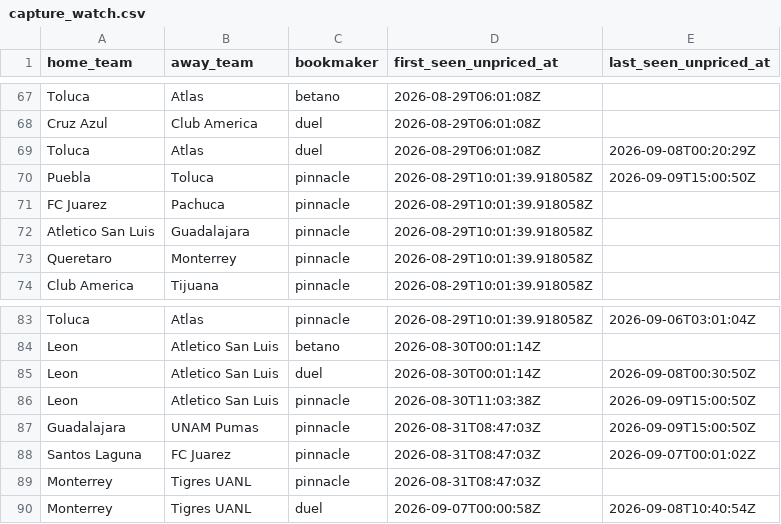
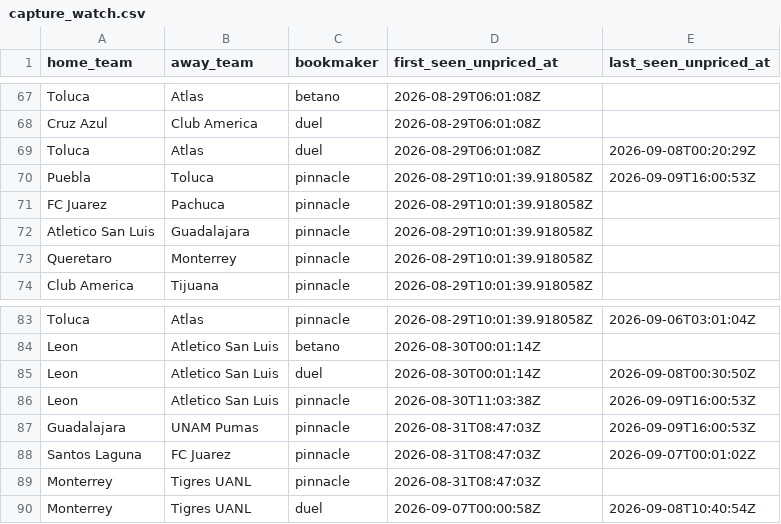
Before and after one commit to jiajun-builds/betmodel, a CSV file: data/ligamx/capture_watch.csv, drawn as a sheet; only a part is shown, gaps mark what is left out.

```diff
--- a/data/ligamx/capture_watch.csv
+++ b/data/ligamx/capture_watch.csv
@@ -69,3 +69,3 @@ Cruz Azul,Club America,duel,2026-08-29T06:01:08Z,
 Toluca,Atlas,duel,2026-08-29T06:01:08Z,2026-09-08T00:20:29Z
-Puebla,Toluca,pinnacle,2026-08-29T10:01:39.918058Z,2026-09-09T15:00:50Z
+Puebla,Toluca,pinnacle,2026-08-29T10:01:39.918058Z,2026-09-09T16:00:53Z
 FC Juarez,Pachuca,pinnacle,2026-08-29T10:01:39.918058Z,
@@ -85,4 +85,4 @@ Leon,Atletico San Luis,betano,2026-08-30T00:01:14Z,
 Leon,Atletico San Luis,duel,2026-08-30T00:01:14Z,2026-09-08T00:30:50Z
-Leon,Atletico San Luis,pinnacle,2026-08-30T11:03:38Z,2026-09-09T15:00:50Z
-Guadalajara,UNAM Pumas,pinnacle,2026-08-31T08:47:03Z,2026-09-09T15:00:50Z
+Leon,Atletico San Luis,pinnacle,2026-08-30T11:03:38Z,2026-09-09T16:00:53Z
+Guadalajara,UNAM Pumas,pinnacle,2026-08-31T08:47:03Z,2026-09-09T16:00:53Z
 Santos Laguna,FC Juarez,pinnacle,2026-08-31T08:47:03Z,2026-09-07T00:01:02Z
```
